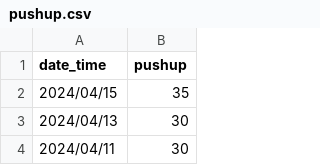
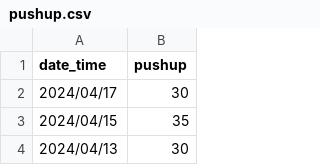
Before and after one commit to LaurenceCheng/pushups-records, a CSV file: pushup.csv, drawn as a sheet; only a part is shown; the shorter side is filled out with more unchanged rows; the diff names each change by its address in the sheet, - before the commit and + after, or states it on an @@ line.

Commit message:
Add the data of 2024/04/17

```diff
--- a/pushup.csv
+++ b/pushup.csv
+row 2: 2024/04/17 | 30
```
